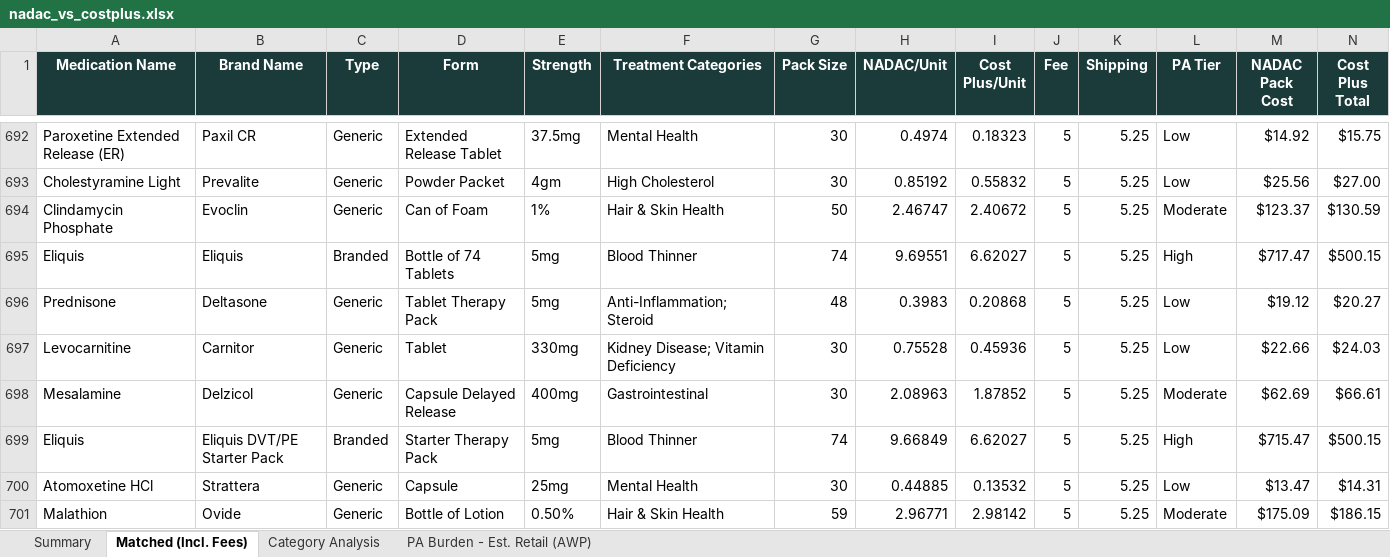
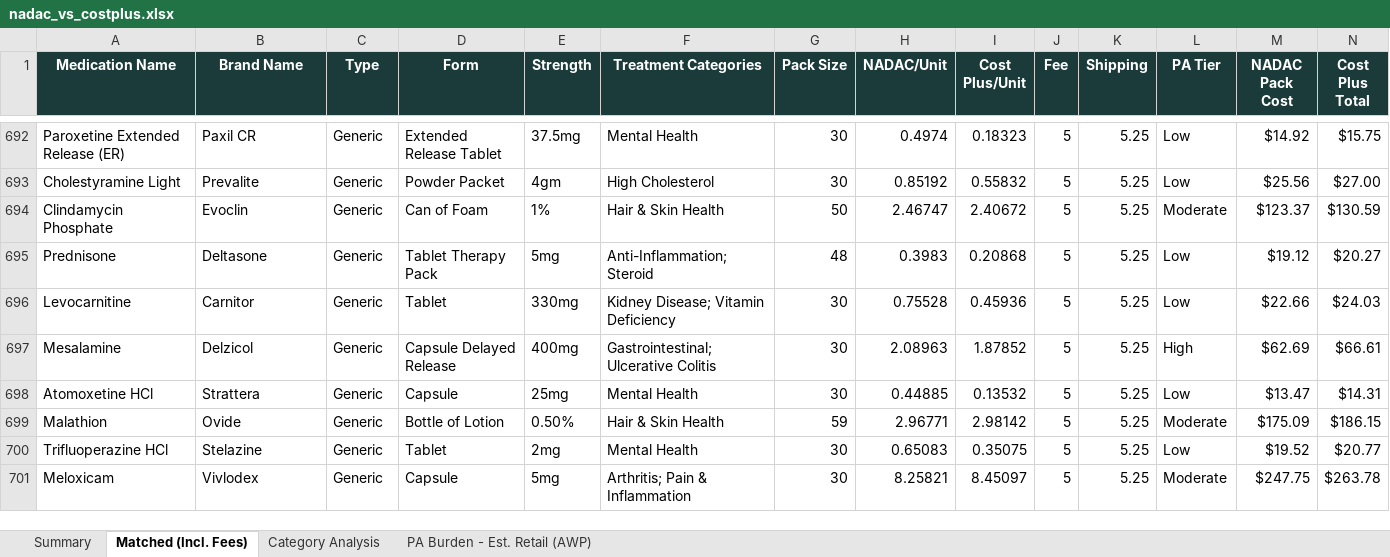
Before and after one commit to Thatonequant/MCCPDNADACNDC, an Excel workbook: docs/nadac_vs_costplus.xlsx, sheet Matched (Incl. Fees), drawn as a sheet; only a part is shown, gaps mark what is left out; the shorter side is filled out with more unchanged rows; values as stored, in another font and other column widths than the file's, no borders; conditional formats not drawn; removed rows and columns are numbered as before the commit, all else as after; rows hold the shown columns only; the diff covers the shown part only; the diff names each change by its address in the sheet, - before the commit and + after, or states it on an @@ line.

```diff
--- a/docs/nadac_vs_costplus.xlsx (sheet Matched (Incl. Fees))
+++ b/docs/nadac_vs_costplus.xlsx (sheet Matched (Incl. Fees))
-row 695: Eliquis | Eliquis | Branded | Bottle of 74 Tablets | 5mg | Blood Thinner | 74 | 9.69551 | 6.62027 | 5 | 5.25 | High | $717.47 | $500.15
-F697 (Treatment Categories): Gastrointestinal
+F697 (Treatment Categories): Gastrointestinal; Ulcerative Colitis
-L697 (PA Tier): Moderate
+L697 (PA Tier): High
-row 699: Eliquis | Eliquis DVT/PE Starter Pack | Branded | Starter Therapy Pack | 5mg | Blood Thinner | 74 | 9.66849 | 6.62027 | 5 | 5.25 | High | $715.47 | $500.15
```
Also changed, not shown: 11 added rows, 13 removed rows and 108 edited cells elsewhere in this sheet, sheet PA Burden - Est. Retail (AWP), sheet Category Analysis, sheet Summary, 1 other file.
